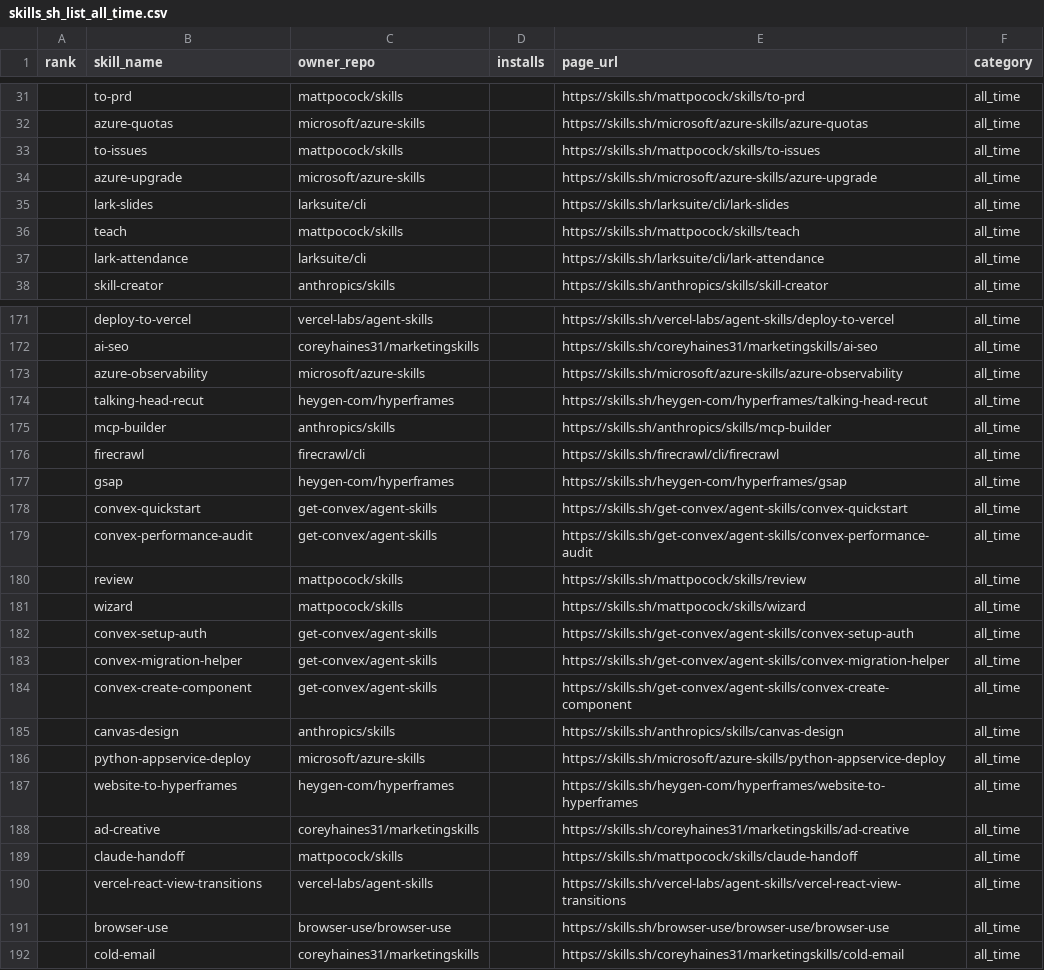
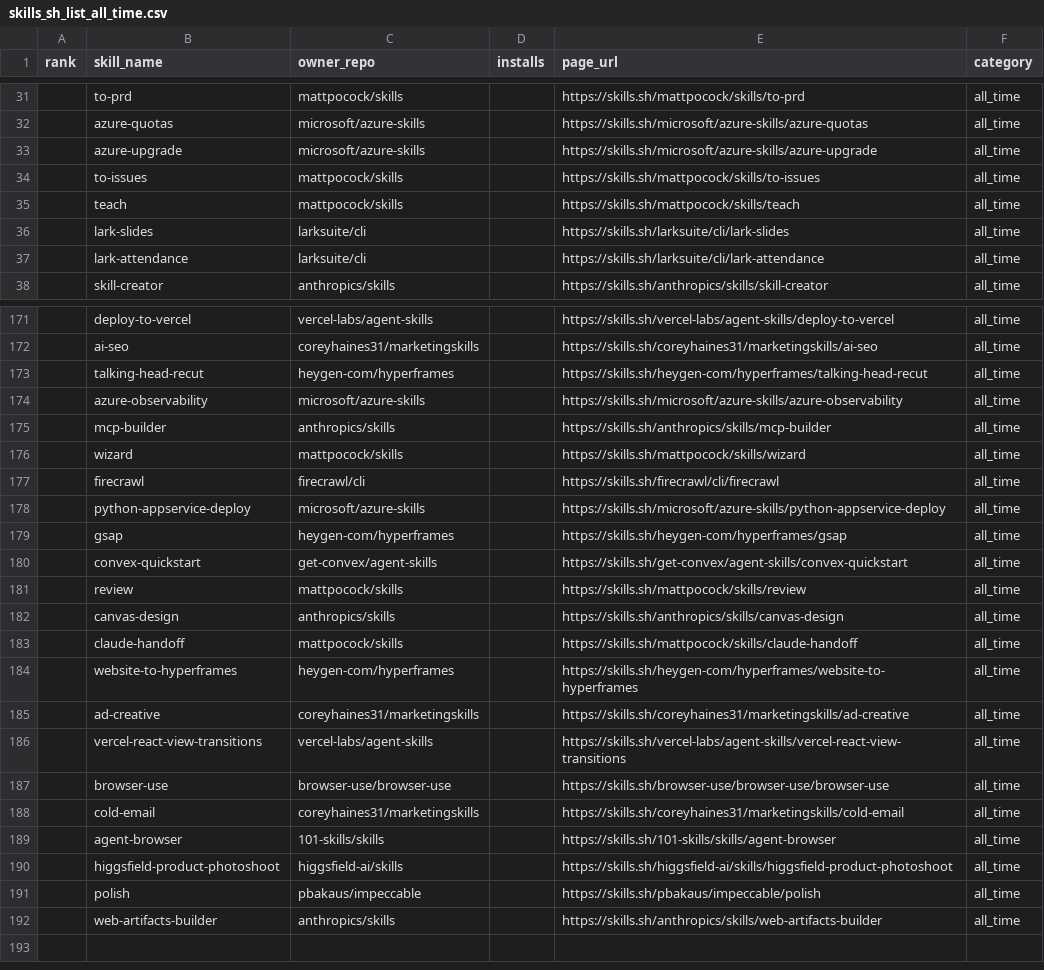
Before and after one commit to biyan113/skills.sh, a CSV file: skills_sh_list_all_time.csv, drawn as a sheet; only a part is shown, gaps mark what is left out; the diff covers the shown part only.

```diff
--- a/skills_sh_list_all_time.csv
+++ b/skills_sh_list_all_time.csv
@@ -32,6 +32,6 @@ rank,skill_name,owner_repo,installs,page_url,category
 ,azure-quotas,microsoft/azure-skills,,https://skills.sh/microsoft/azure-skills/azure-quotas,all_time
+,azure-upgrade,microsoft/azure-skills,,https://skills.sh/microsoft/azure-skills/azure-upgrade,all_time
 ,to-issues,mattpocock/skills,,https://skills.sh/mattpocock/skills/to-issues,all_time
-,azure-upgrade,microsoft/azure-skills,,https://skills.sh/microsoft/azure-skills/azure-upgrade,all_time
+,teach,mattpocock/skills,,https://skills.sh/mattpocock/skills/teach,all_time
 ,lark-slides,larksuite/cli,,https://skills.sh/larksuite/cli/lark-slides,all_time
-,teach,mattpocock/skills,,https://skills.sh/mattpocock/skills/teach,all_time
 ,lark-attendance,larksuite/cli,,https://skills.sh/larksuite/cli/lark-attendance,all_time
@@ -172,19 +172,15 @@ rank,skill_name,owner_repo,installs,page_url,category
 ,ai-seo,coreyhaines31/marketingskills,,https://skills.sh/coreyhaines31/marketingskills/ai-seo,all_time
+,talking-head-recut,heygen-com/hyperframes,,https://skills.sh/heygen-com/hyperframes/talking-head-recut,all_time
 ,azure-observability,microsoft/azure-skills,,https://skills.sh/microsoft/azure-skills/azure-observability,all_time
-,talking-head-recut,heygen-com/hyperframes,,https://skills.sh/heygen-com/hyperframes/talking-head-recut,all_time
 ,mcp-builder,anthropics/skills,,https://skills.sh/anthropics/skills/mcp-builder,all_time
+,wizard,mattpocock/skills,,https://skills.sh/mattpocock/skills/wizard,all_time
 ,firecrawl,firecrawl/cli,,https://skills.sh/firecrawl/cli/firecrawl,all_time
+,python-appservice-deploy,microsoft/azure-skills,,https://skills.sh/microsoft/azure-skills/python-appservice-deploy,all_time
 ,gsap,heygen-com/hyperframes,,https://skills.sh/heygen-com/hyperframes/gsap,all_time
 ,convex-quickstart,get-convex/agent-skills,,https://skills.sh/get-convex/agent-skills/convex-quickstart,all_time
-,convex-performance-audit,get-convex/agent-skills,,https://skills.sh/get-convex/agent-skills/convex-performance-audit,all_time
 ,review,mattpocock/skills,,https://skills.sh/mattpocock/skills/review,all_time
-,wizard,mattpocock/skills,,https://skills.sh/mattpocock/skills/wizard,all_time
-,convex-setup-auth,get-convex/agent-skills,,https://skills.sh/get-convex/agent-skills/convex-setup-auth,all_time
-,convex-migration-helper,get-convex/agent-skills,,https://skills.sh/get-convex/agent-skills/convex-migration-helper,all_time
-,convex-create-component,get-convex/agent-skills,,https://skills.sh/get-convex/agent-skills/convex-create-component,all_time
 ,canvas-design,anthropics/skills,,https://skills.sh/anthropics/skills/canvas-design,all_time
-,python-appservice-deploy,microsoft/azure-skills,,https://skills.sh/microsoft/azure-skills/python-appservice-deploy,all_time
+,claude-handoff,mattpocock/skills,,https://skills.sh/mattpocock/skills/claude-handoff,all_time
 ,website-to-hyperframes,heygen-com/hyperframes,,https://skills.sh/heygen-com/hyperframes/website-to-hyperframes,all_time
 ,ad-creative,coreyhaines31/marketingskills,,https://skills.sh/coreyhaines31/marketingskills/ad-creative,all_time
-,claude-handoff,mattpocock/skills,,https://skills.sh/mattpocock/skills/claude-handoff,all_time
 ,vercel-react-view-transitions,vercel-labs/agent-skills,,https://skills.sh/vercel-labs/agent-skills/vercel-react-view-transitions,all_time
@@ -192 +188,5 @@ rank,skill_name,owner_repo,installs,page_url,category
 ,cold-email,coreyhaines31/marketingskills,,https://skills.sh/coreyhaines31/marketingskills/cold-email,all_time
+,agent-browser,101-skills/skills,,https://skills.sh/101-skills/skills/agent-browser,all_time
+,higgsfield-product-photoshoot,higgsfield-ai/skills,,https://skills.sh/higgsfield-ai/skills/higgsfield-product-photoshoot,all_time
+,polish,pbakaus/impeccable,,https://skills.sh/pbakaus/impeccable/polish,all_time
+,web-artifacts-builder,anthropics/skills,,https://skills.sh/anthropics/skills/web-artifacts-builder,all_time
```
Also changed, not shown: 6 added rows, 6 removed rows, 35 moved rows and 2 edited cells elsewhere in this file, skills_sh_list_hot.csv, skills_sh_list_trending.csv, 3 other files.
